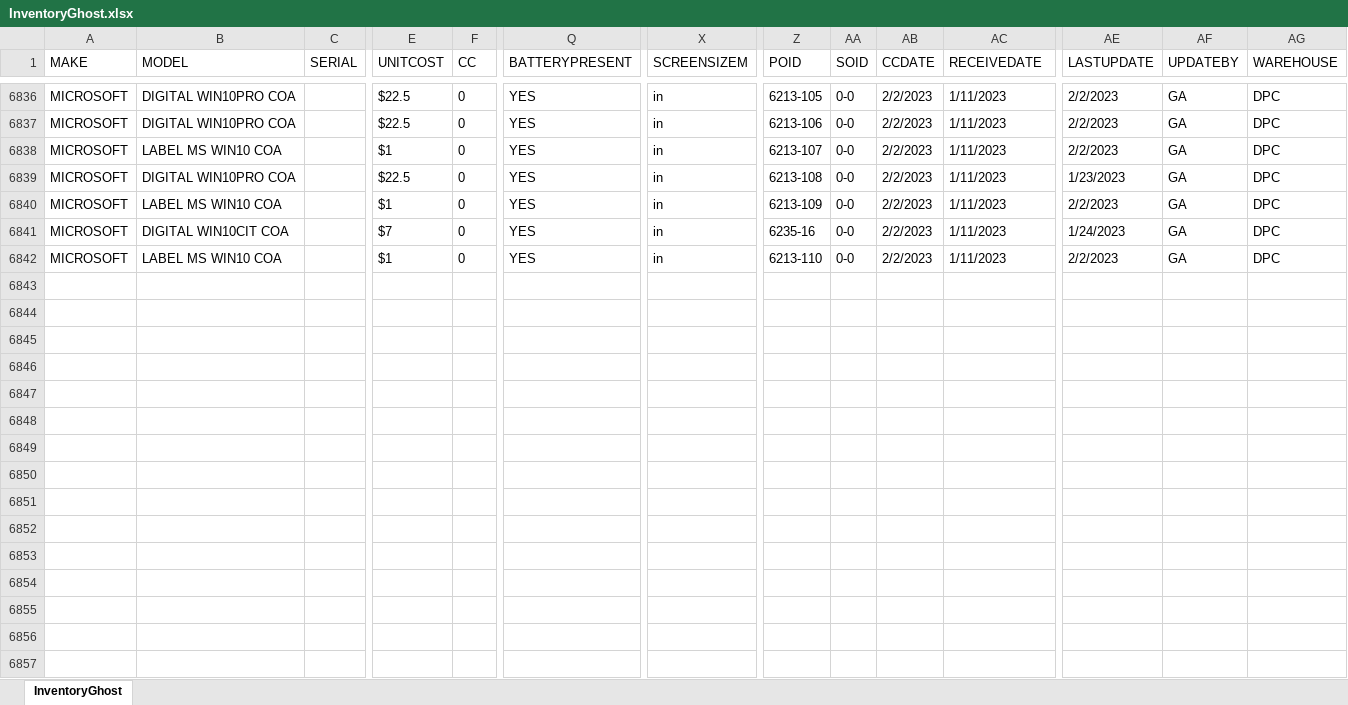
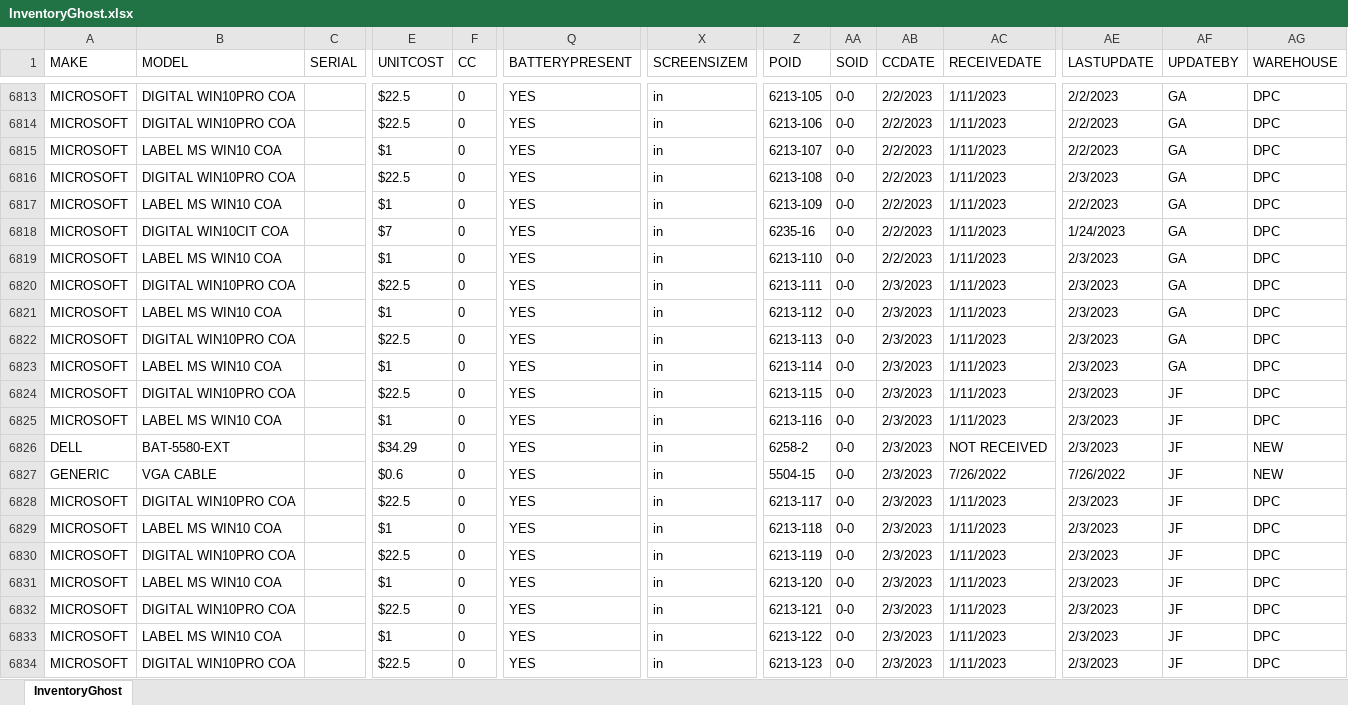
Before and after one commit to Mediocre-Software/Ghostwriter, an Excel workbook: InventoryGhost.xlsx, sheet InventoryGhost, drawn as a sheet; only a part is shown, gaps mark what is left out; values as stored, in another font and other column widths than the file's, no borders; addresses are those after the commit; rows hold the shown columns only; the diff covers the shown part only; the diff names each change by its address in the sheet, - before the commit and + after, or states it on an @@ line.

Commit message:
Add files via upload

```diff
--- a/InventoryGhost.xlsx (sheet InventoryGhost)
+++ b/InventoryGhost.xlsx (sheet InventoryGhost)
-AE6816 (LASTUPDATE): 1/23/2023
+AE6816 (LASTUPDATE): 2/3/2023
-AE6819 (LASTUPDATE): 2/2/2023
+AE6819 (LASTUPDATE): 2/3/2023
+row 6820: MICROSOFT | DIGITAL WIN10PRO COA |  | $22.5 | 0 | YES | in | 6213-111 | 0-0 | 2/3/2023 | 1/11/2023 | 2/3/2023 | GA | DPC
+row 6821: MICROSOFT | LABEL MS WIN10 COA |  | $1 | 0 | YES | in | 6213-112 | 0-0 | 2/3/2023 | 1/11/2023 | 2/3/2023 | GA | DPC
+row 6822: MICROSOFT | DIGITAL WIN10PRO COA |  | $22.5 | 0 | YES | in | 6213-113 | 0-0 | 2/3/2023 | 1/11/2023 | 2/3/2023 | GA | DPC
+row 6823: MICROSOFT | LABEL MS WIN10 COA |  | $1 | 0 | YES | in | 6213-114 | 0-0 | 2/3/2023 | 1/11/2023 | 2/3/2023 | GA | DPC
+row 6824: MICROSOFT | DIGITAL WIN10PRO COA |  | $22.5 | 0 | YES | in | 6213-115 | 0-0 | 2/3/2023 | 1/11/2023 | 2/3/2023 | JF | DPC
+row 6825: MICROSOFT | LABEL MS WIN10 COA |  | $1 | 0 | YES | in | 6213-116 | 0-0 | 2/3/2023 | 1/11/2023 | 2/3/2023 | JF | DPC
+row 6826: DELL | BAT-5580-EXT |  | $34.29 | 0 | YES | in | 6258-2 | 0-0 | 2/3/2023 | NOT RECEIVED | 2/3/2023 | JF | NEW
+row 6827: GENERIC | VGA CABLE |  | $0.6 | 0 | YES | in | 5504-15 | 0-0 | 2/3/2023 | 7/26/2022 | 7/26/2022 | JF | NEW
+row 6828: MICROSOFT | DIGITAL WIN10PRO COA |  | $22.5 | 0 | YES | in | 6213-117 | 0-0 | 2/3/2023 | 1/11/2023 | 2/3/2023 | JF | DPC
+row 6829: MICROSOFT | LABEL MS WIN10 COA |  | $1 | 0 | YES | in | 6213-118 | 0-0 | 2/3/2023 | 1/11/2023 | 2/3/2023 | JF | DPC
+row 6830: MICROSOFT | DIGITAL WIN10PRO COA |  | $22.5 | 0 | YES | in | 6213-119 | 0-0 | 2/3/2023 | 1/11/2023 | 2/3/2023 | JF | DPC
+row 6831: MICROSOFT | LABEL MS WIN10 COA |  | $1 | 0 | YES | in | 6213-120 | 0-0 | 2/3/2023 | 1/11/2023 | 2/3/2023 | JF | DPC
+row 6832: MICROSOFT | DIGITAL WIN10PRO COA |  | $22.5 | 0 | YES | in | 6213-121 | 0-0 | 2/3/2023 | 1/11/2023 | 2/3/2023 | JF | DPC
+row 6833: MICROSOFT | LABEL MS WIN10 COA |  | $1 | 0 | YES | in | 6213-122 | 0-0 | 2/3/2023 | 1/11/2023 | 2/3/2023 | JF | DPC
+row 6834: MICROSOFT | DIGITAL WIN10PRO COA |  | $22.5 | 0 | YES | in | 6213-123 | 0-0 | 2/3/2023 | 1/11/2023 | 2/3/2023 | JF | DPC
```
Also changed, not shown: 28 added rows, 24 removed rows and 796 edited cells elsewhere in this sheet.
